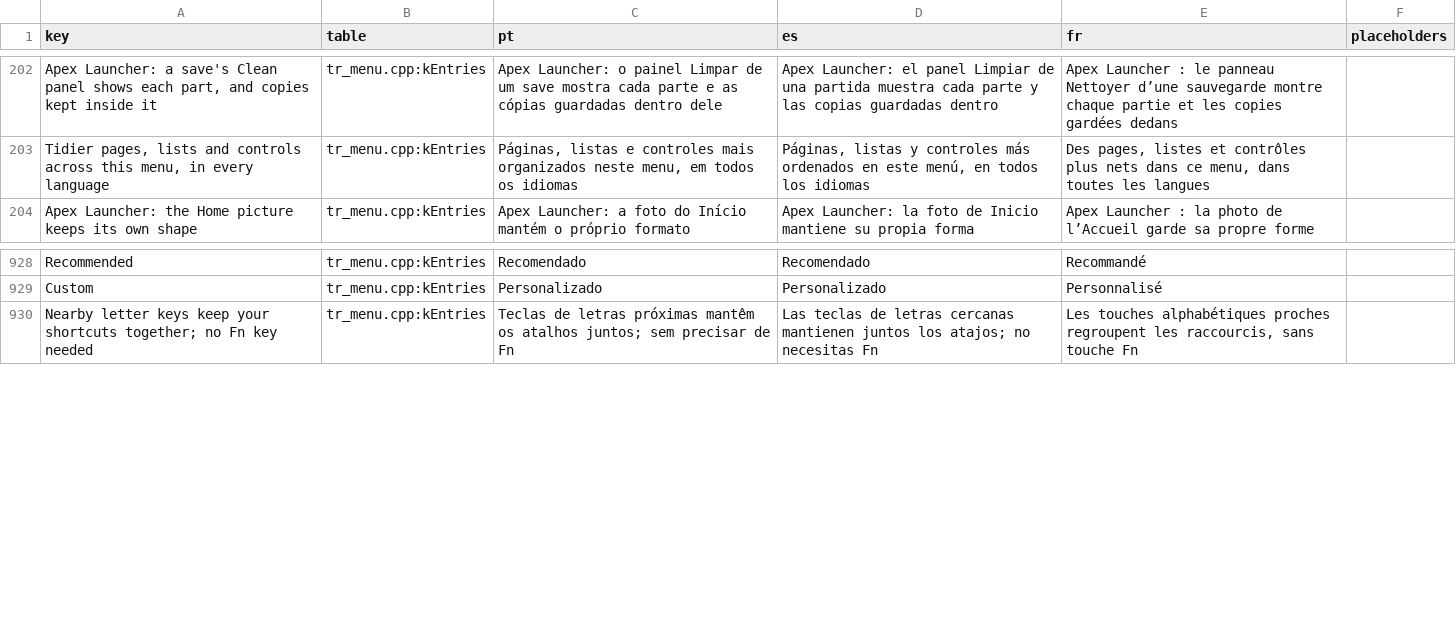
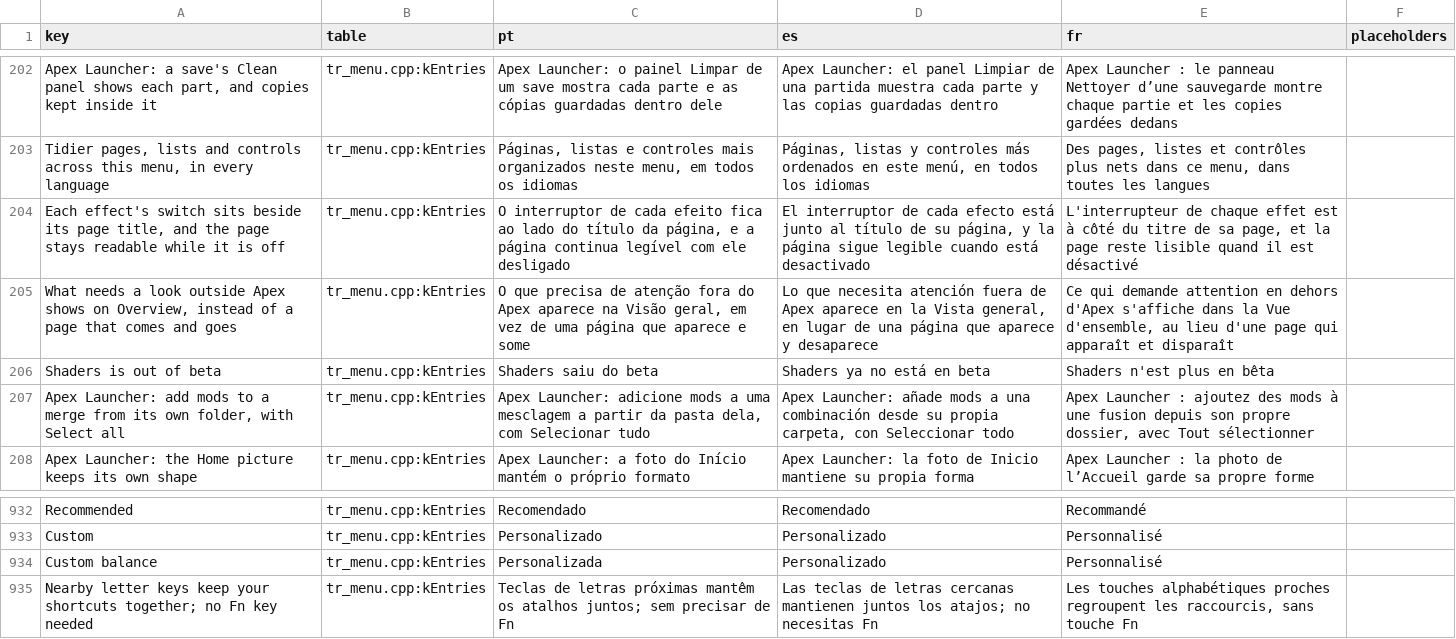
Before and after one commit to loinyx/Sims3-ApexRadiance, a TSV file: i18n/keys.tsv, drawn as a sheet; only a part is shown, gaps mark what is left out; the diff names each change by its address in the sheet, - before the commit and + after, or states it on an @@ line.

Commit message:
menu: own pages for Water & Snow and Lot Streaming, one dialog footer
Water & Snow and Lot Streaming keep their own pages: Water & Snow has
one Night Lights note under its title and greys its cards while Night
Lights is off. Every dialog footer is a divider with compact buttons on
the right and the committing action last, with its icon; the capture
dialog's delete action says so. What's new uses the card header and
fades its list when there is more to scroll. Filters is one card with
its switch and the filters on, LUTs has the tabs' card header, search
crumbs name the card, Settings cards no longer repeat their tab, the
Report steps come before the capture card, the welcome waits for a
pick, video folders show their last two names, and the lighting
balance's Custom reads "Personalizada" in Portuguese.

```diff
--- a/i18n/keys.tsv
+++ b/i18n/keys.tsv
+row 204: Each effect's switch sits beside its page title, and the page stays readable while it is off | tr_menu.cpp:kEntries | O interruptor de cada efeito fica ao lado do título da página, e a página continua legível com ele desligado | El interruptor de cada efecto está junto al título de su página, y la página sigue legible cuando está desactivado | L'interrupteur de chaque effet est à côté du titre de sa page, et la page reste lisible quand il est désactivé
+row 205: What needs a look outside Apex shows on Overview, instead of a page that comes and goes | tr_menu.cpp:kEntries | O que precisa de atenção fora do Apex aparece na Visão geral, em vez de uma página que aparece e some | Lo que necesita atención fuera de Apex aparece en la Vista general, en lugar de una página que aparece y desaparece | Ce qui demande attention en dehors d'Apex s'affiche dans la Vue d'ensemble, au lieu d'une page qui apparaît et disparaît
+row 206: Shaders is out of beta | tr_menu.cpp:kEntries | Shaders saiu do beta | Shaders ya no está en beta | Shaders n'est plus en bêta
+row 207: Apex Launcher: add mods to a merge from its own folder, with Select all | tr_menu.cpp:kEntries | Apex Launcher: adicione mods a uma mesclagem a partir da pasta dela, com Selecionar tudo | Apex Launcher: añade mods a una combinación desde su propia carpeta, con Seleccionar todo | Apex Launcher : ajoutez des mods à une fusion depuis son propre dossier, avec Tout sélectionner
+row 934: Custom balance | tr_menu.cpp:kEntries | Personalizada | Personalizado | Personnalisé
```
Also changed, not shown: 28 other files.
